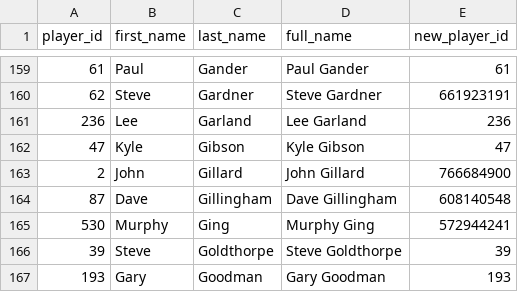
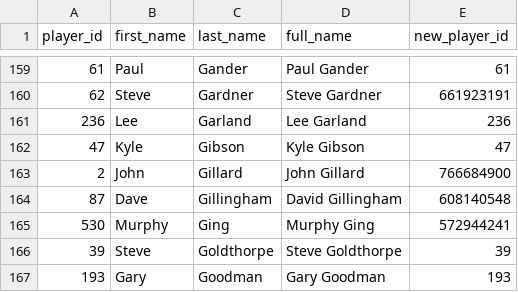
Before and after one commit to sheepworrier/bhdbsl, a CSV file: player-id-map.csv, drawn as a sheet; only a part is shown, gaps mark what is left out.

Commit message:
Rename to match name on new website

```diff
--- a/player-id-map.csv
+++ b/player-id-map.csv
@@ -163,3 +163,3 @@ player_id,first_name,last_name,full_name,new_player_id
 2,John,Gillard,John Gillard,766684900
-87,Dave,Gillingham,Dave Gillingham,608140548
+87,Dave,Gillingham,David Gillingham,608140548
 530,Murphy,Ging,Murphy Ging,572944241
```
